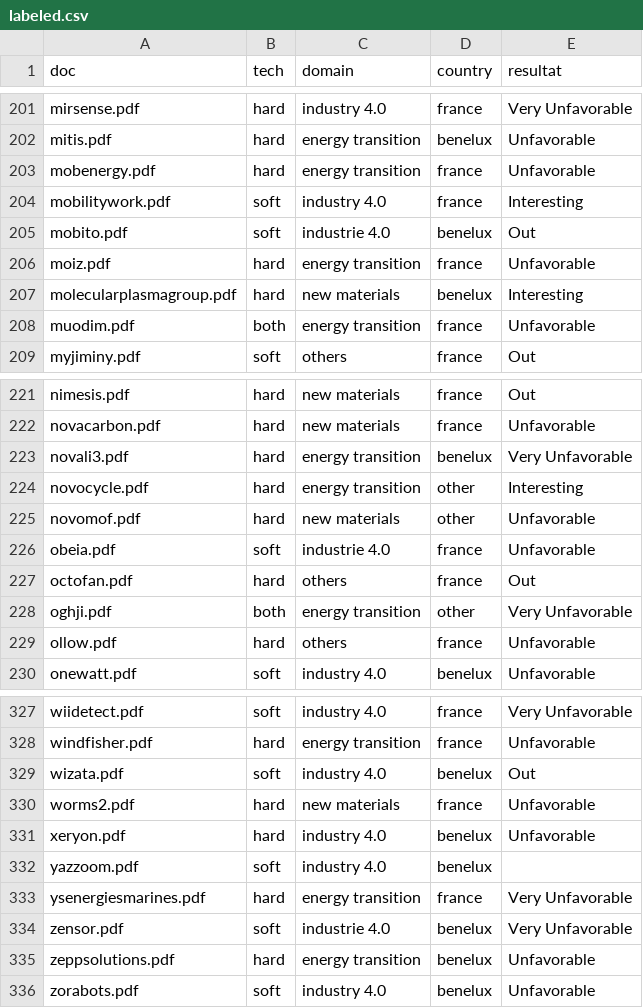
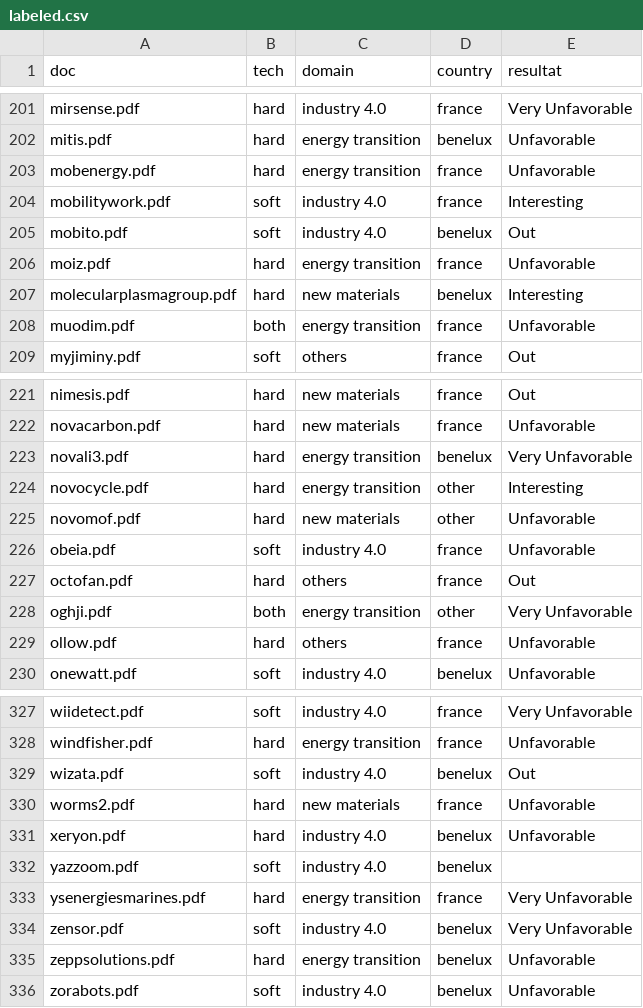
Before and after one commit to VincentLeruth/LePetitNicolas, a CSV file: data/labeled.csv, drawn as a sheet; only a part is shown, gaps mark what is left out; the diff covers the shown part only.

```diff
--- a/data/labeled.csv
+++ b/data/labeled.csv
@@ -204,3 +204,3 @@ mobenergy.pdf;hard;energy transition;france;Unfavorable
 mobilitywork.pdf;soft;industry 4.0;france;Interesting
-mobito.pdf;soft;industrie 4.0;benelux;Out
+mobito.pdf;soft;industry 4.0;benelux;Out
 moiz.pdf;hard;energy transition;france;Unfavorable
@@ -225,3 +225,3 @@ novocycle.pdf;hard;energy transition;other;Interesting
 novomof.pdf;hard;new materials;other;Unfavorable
-obeia.pdf;soft;industrie 4.0;france;Unfavorable
+obeia.pdf;soft;industry 4.0;france;Unfavorable
 octofan.pdf;hard;others;france;Out
@@ -333,3 +333,3 @@ yazzoom.pdf;soft;industry 4.0;benelux;
 ysenergiesmarines.pdf;hard;energy transition;france;Very Unfavorable
-zensor.pdf;soft;industrie 4.0;benelux;Very Unfavorable
+zensor.pdf;soft;industry 4.0;benelux;Very Unfavorable
 zeppsolutions.pdf;hard;energy transition;benelux;Unfavorable
```
Also changed, not shown: 20 edited cells elsewhere in this file, 1 other file.
